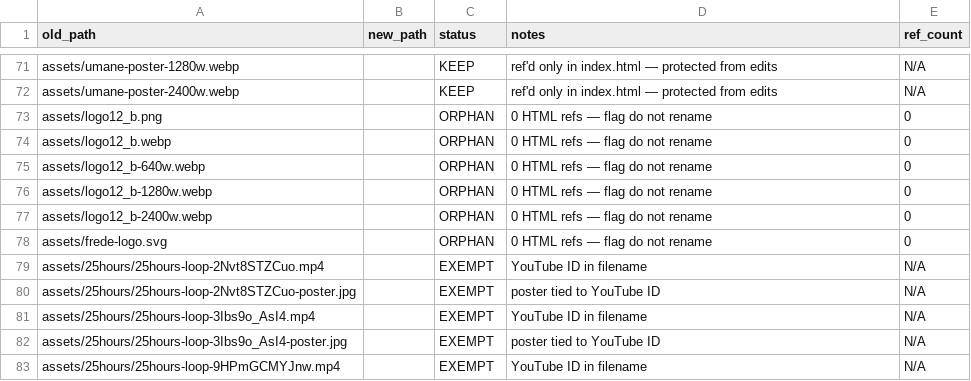
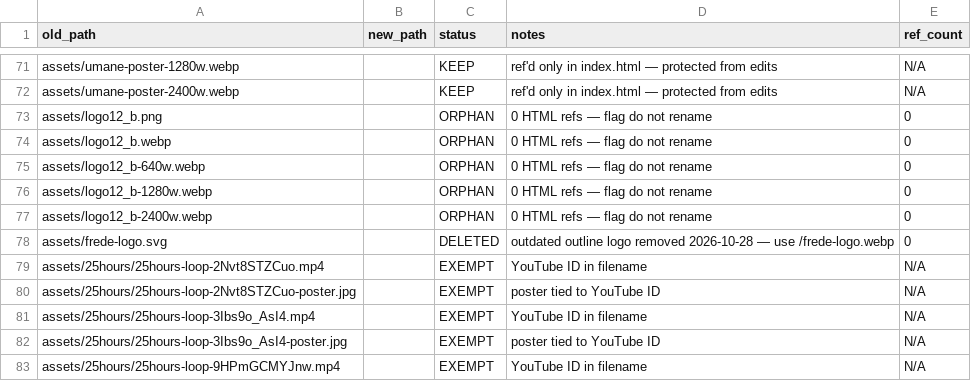
Before and after one commit to accordingtoplan/frederik-frede, a CSV file: _rename-map.csv, drawn as a sheet; only a part is shown, gaps mark what is left out.

```diff
--- a/_rename-map.csv
+++ b/_rename-map.csv
@@ -77,3 +77,3 @@ assets/logo12_b-1280w.webp,,ORPHAN,0 HTML refs — flag do not rename,0
 assets/logo12_b-2400w.webp,,ORPHAN,0 HTML refs — flag do not rename,0
-assets/frede-logo.svg,,ORPHAN,0 HTML refs — flag do not rename,0
+assets/frede-logo.svg,,DELETED,outdated outline logo removed 2026-10-28 — use /frede-logo.webp,0
 assets/25hours/25hours-loop-2Nvt8STZCuo.mp4,,EXEMPT,YouTube ID in filename,N/A
```
Also changed, not shown: 1 other file.
